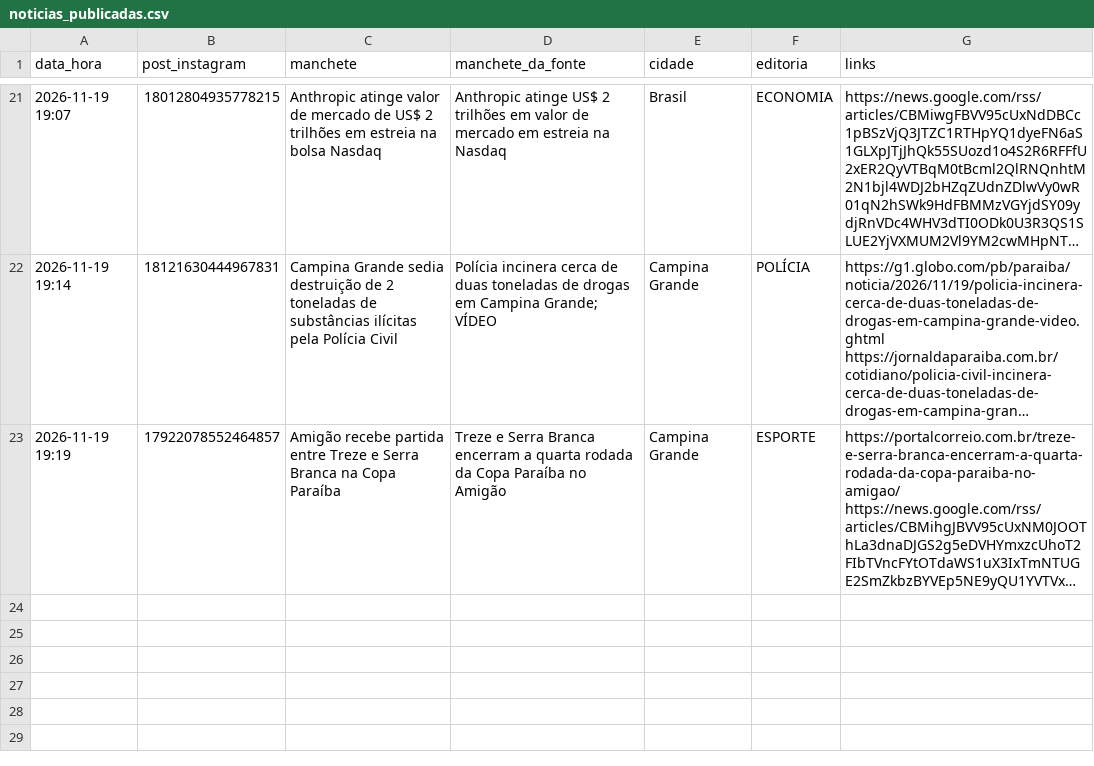
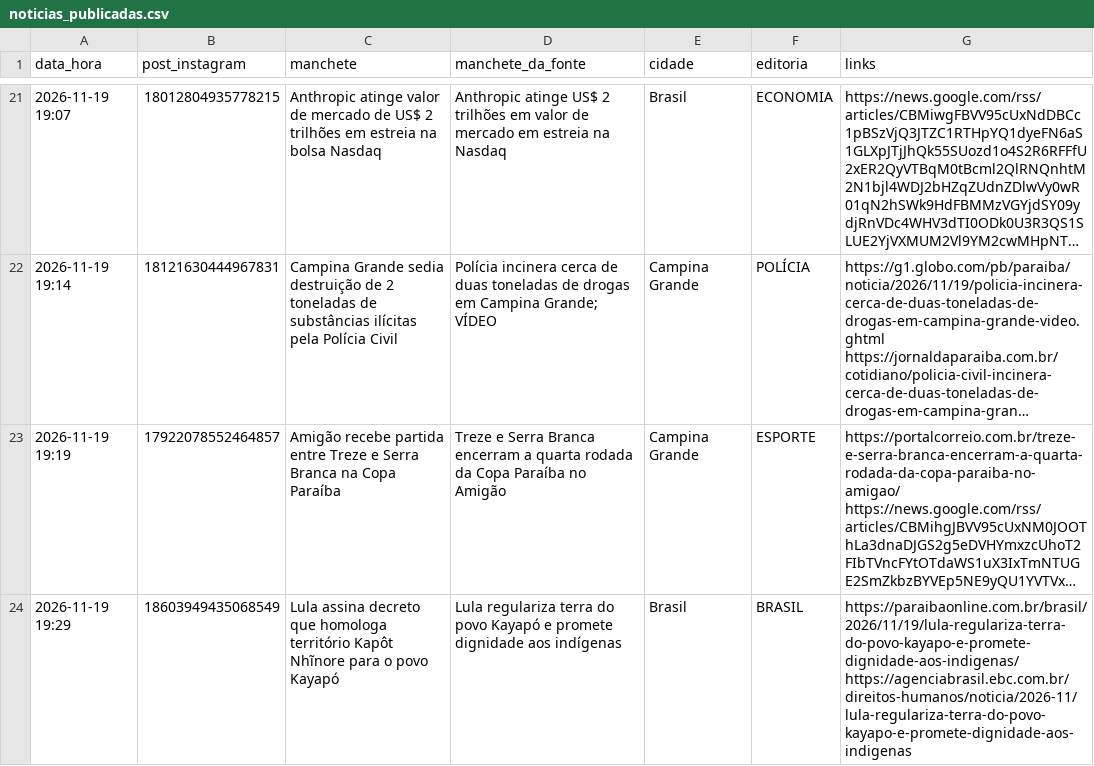
Before and after one commit to ccreatormkt-glitch/portal-noticias, a CSV file: state/noticias_publicadas.csv, drawn as a sheet; only a part is shown, gaps mark what is left out; long unchanged cells end in …; the diff names each change by its address in the sheet, - before the commit and + after, or states it on an @@ line.

```diff
--- a/state/noticias_publicadas.csv
+++ b/state/noticias_publicadas.csv
+row 24: 2026-11-19 19:29 | 18603949435068549 | Lula assina decreto que homologa território Kapôt Nhĩnore para o povo Kayapó | Lula regulariza terra do povo Kayapó e promete dignidade aos indígenas | Brasil | BRASIL | https://paraibaonline.com.br/brasil/2026/11/19/lula-regulariza-terra-do-povo-kayapo-e-promete-dignidade-aos-indigenas/ https://agenciabrasil.ebc.com.br/direitos-humanos/noticia/2026-11/lula-regulariza-terra-do-povo-kayapo-e-promete-dignidade-aos-indigenas
```
Also changed, not shown: 2 other files.
